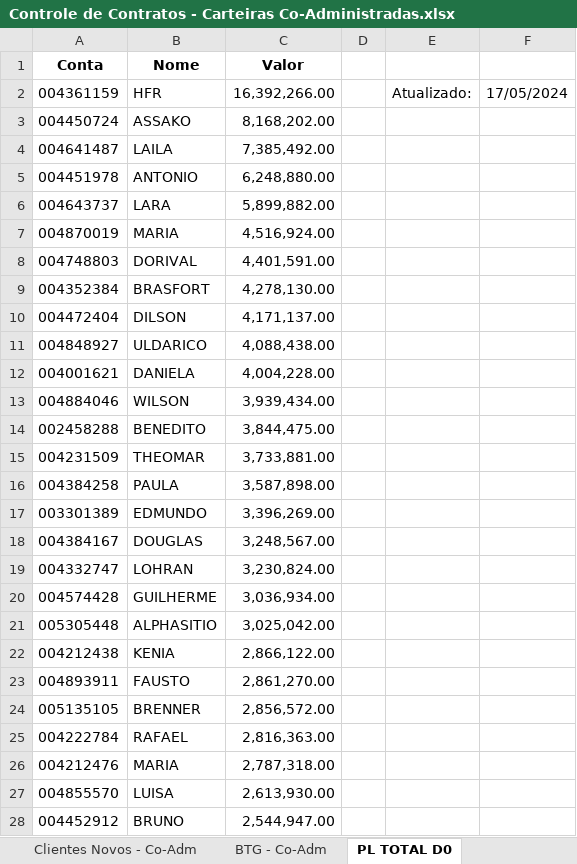
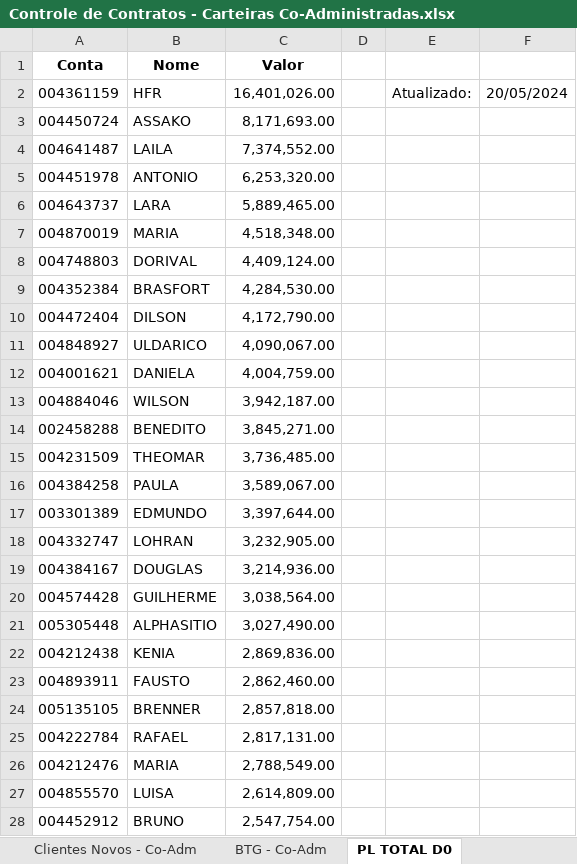
Before and after one commit to bluemetrixgit/Mesa_de_operacao, an Excel workbook: Controle de Contratos - Carteiras Co-Administradas.xlsx, sheet PL TOTAL D0, drawn as a sheet; only a part is shown; values as stored, in another font and other column widths than the file's, no borders; charts and pictures not drawn; removed rows and columns are numbered as before the commit, all else as after; the diff covers the shown part only; the diff names each change by its address in the sheet, - before the commit and + after, or states it on an @@ line.

```diff
--- a/Controle de Contratos - Carteiras Co-Administradas.xlsx (sheet PL TOTAL D0)
+++ b/Controle de Contratos - Carteiras Co-Administradas.xlsx (sheet PL TOTAL D0)
-C2 (Valor): 16,392,266.00
+C2 (Valor): 16,401,026.00
-F2: 17/05/2024
+F2: 20/05/2024
-C3 (Valor): 8,168,202.00
+C3 (Valor): 8,171,693.00
-C4 (Valor): 7,385,492.00
+C4 (Valor): 7,374,552.00
-C5 (Valor): 6,248,880.00
+C5 (Valor): 6,253,320.00
-C6 (Valor): 5,899,882.00
+C6 (Valor): 5,889,465.00
-C7 (Valor): 4,516,924.00
+C7 (Valor): 4,518,348.00
-C8 (Valor): 4,401,591.00
+C8 (Valor): 4,409,124.00
-C9 (Valor): 4,278,130.00
+C9 (Valor): 4,284,530.00
-C10 (Valor): 4,171,137.00
+C10 (Valor): 4,172,790.00
-C11 (Valor): 4,088,438.00
+C11 (Valor): 4,090,067.00
-C12 (Valor): 4,004,228.00
+C12 (Valor): 4,004,759.00
-C13 (Valor): 3,939,434.00
+C13 (Valor): 3,942,187.00
-C14 (Valor): 3,844,475.00
+C14 (Valor): 3,845,271.00
-C15 (Valor): 3,733,881.00
+C15 (Valor): 3,736,485.00
-C16 (Valor): 3,587,898.00
+C16 (Valor): 3,589,067.00
-C17 (Valor): 3,396,269.00
+C17 (Valor): 3,397,644.00
-row 18: 004384167 | DOUGLAS | 3,248,567.00
-C18 (Valor): 3,230,824.00
+C18 (Valor): 3,232,905.00
+row 19: 004384167 | DOUGLAS | 3,214,936.00
-C20 (Valor): 3,036,934.00
+C20 (Valor): 3,038,564.00
-C21 (Valor): 3,025,042.00
+C21 (Valor): 3,027,490.00
-C22 (Valor): 2,866,122.00
+C22 (Valor): 2,869,836.00
-C23 (Valor): 2,861,270.00
+C23 (Valor): 2,862,460.00
-C24 (Valor): 2,856,572.00
+C24 (Valor): 2,857,818.00
-C25 (Valor): 2,816,363.00
+C25 (Valor): 2,817,131.00
-C26 (Valor): 2,787,318.00
+C26 (Valor): 2,788,549.00
-C27 (Valor): 2,613,930.00
+C27 (Valor): 2,614,809.00
-C28 (Valor): 2,544,947.00
+C28 (Valor): 2,547,754.00
```
Also changed, not shown: 34 added rows, 32 removed rows and 504 edited cells elsewhere in this sheet, sheet BTG - Co-Adm, Controle de Contratos.xlsx, PL Total.xlsx, 5 other files.
